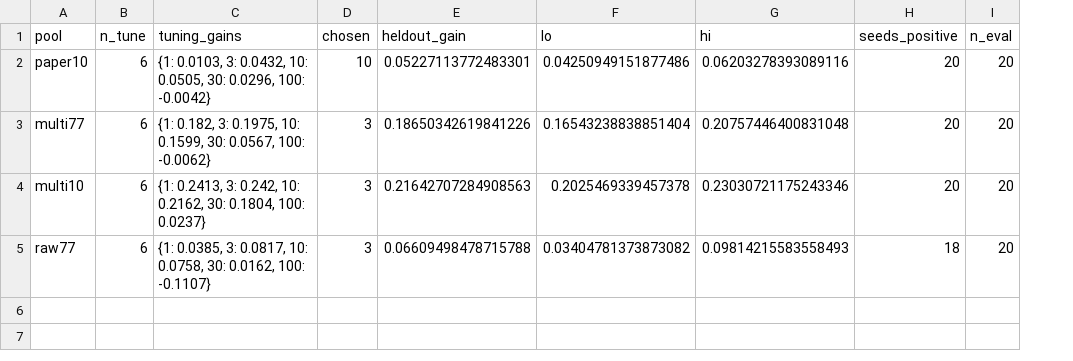
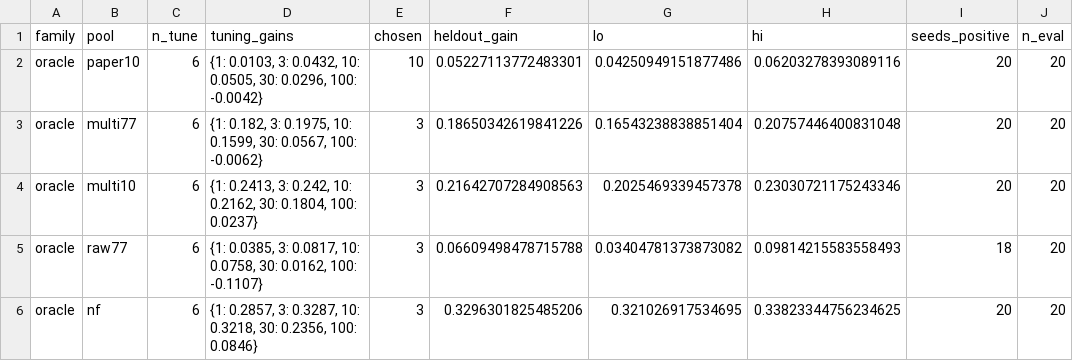
Before and after one commit to kennethwatts/nids_atl, a CSV file: round7_tuned_rate_summary.csv, drawn as a sheet; the diff names each change by its address in the sheet, - before the commit and + after, or states it on an @@ line.

```diff
--- a/round7_tuned_rate_summary.csv
+++ b/round7_tuned_rate_summary.csv
+column A (family), rows 2-5: all oracle
+row 6: oracle | nf | 6 | {1: 0.2857, 3: 0.3287, 10: 0.3218, 30: 0.2356, 100: 0.0846} | 3 | 0.3296301825485206 | 0.321026917534695 | 0.33823344756234625 | 20 | 20
```
Also changed, not shown: round7_dose_summary.csv, 32 other files.
